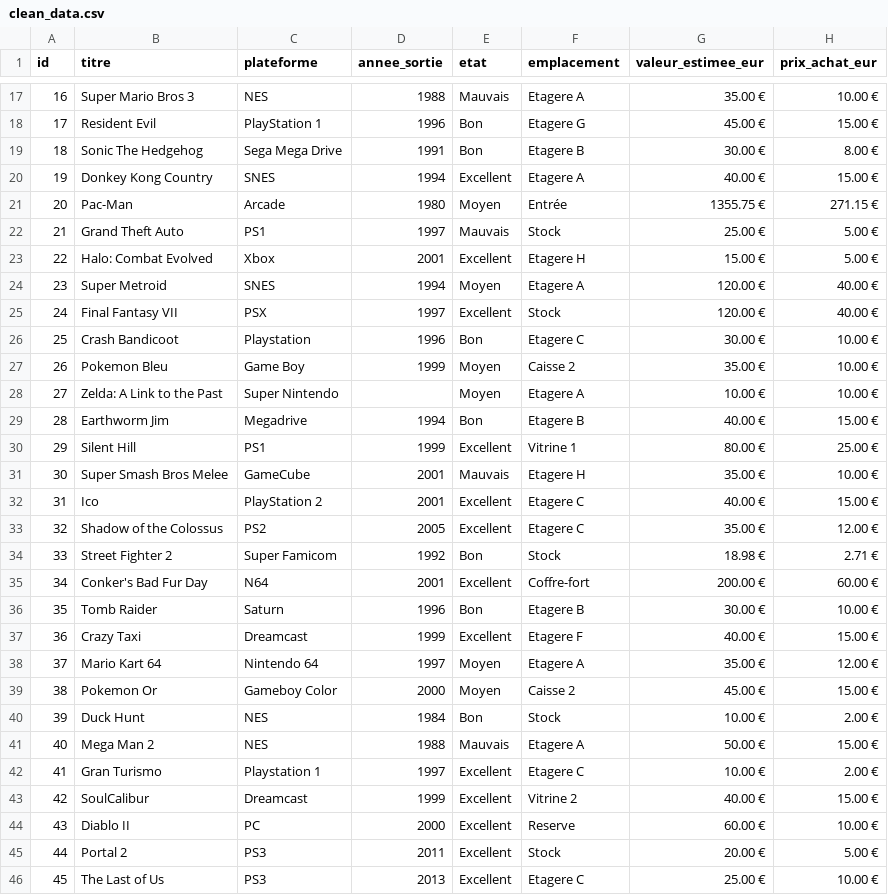
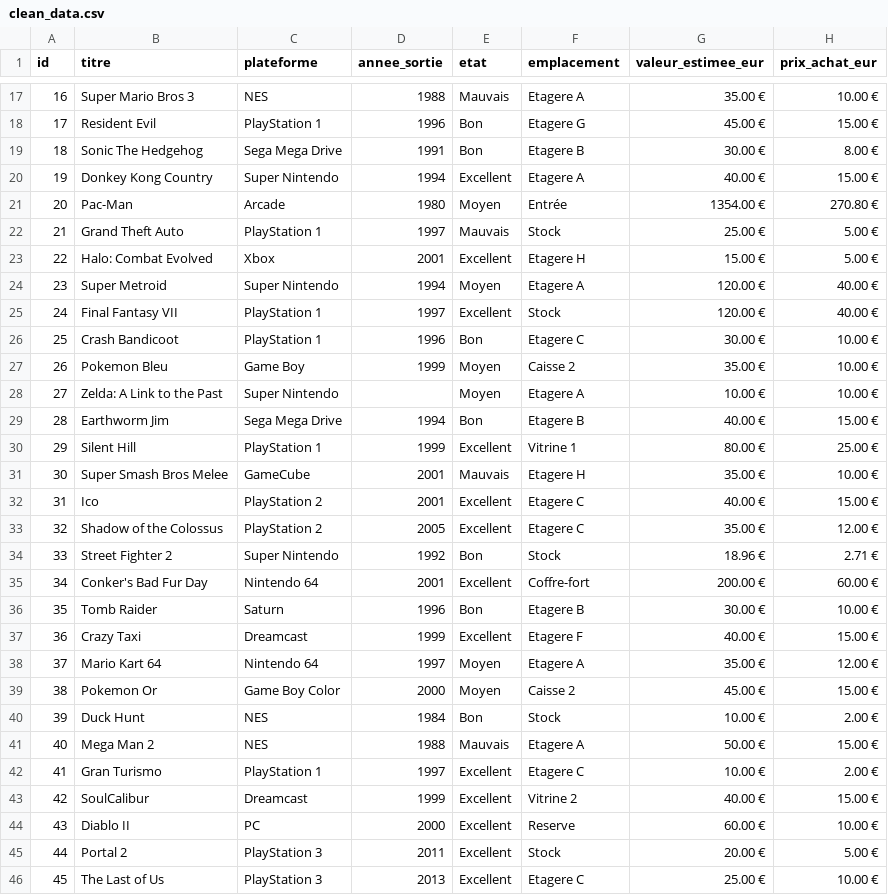
Before and after one commit to Bootcamp-PixelTrader-2025-2026/PixelTrader_groupe_YasmineClaraLorenzo, a CSV file: Data/clean_data.csv, drawn as a sheet; only a part is shown, gaps mark what is left out; the diff covers the shown part only.

Commit message:
maj du cleandata csv

```diff
--- a/Data/clean_data.csv
+++ b/Data/clean_data.csv
@@ -19,18 +19,18 @@ id;titre;plateforme;annee_sortie;etat;emplacement;valeur_estimee_eur;prix_achat_
 18;Sonic The Hedgehog;Sega Mega Drive;1991;Bon;Etagere B;30.00 €;8.00 €
-19;Donkey Kong Country;SNES;1994;Excellent;Etagere A;40.00 €;15.00 €
-20;Pac-Man;Arcade;1980;Moyen;Entrée;1355.75 €;271.15 €
-21;Grand Theft Auto;PS1;1997;Mauvais;Stock;25.00 €;5.00 €
+19;Donkey Kong Country;Super Nintendo;1994;Excellent;Etagere A;40.00 €;15.00 €
+20;Pac-Man;Arcade;1980;Moyen;Entrée;1354.00 €;270.80 €
+21;Grand Theft Auto;PlayStation 1;1997;Mauvais;Stock;25.00 €;5.00 €
 22;Halo: Combat Evolved;Xbox;2001;Excellent;Etagere H;15.00 €;5.00 €
-23;Super Metroid;SNES;1994;Moyen;Etagere A;120.00 €;40.00 €
-24;Final Fantasy VII;PSX;1997;Excellent;Stock;120.00 €;40.00 €
-25;Crash Bandicoot;Playstation;1996;Bon;Etagere C;30.00 €;10.00 €
+23;Super Metroid;Super Nintendo;1994;Moyen;Etagere A;120.00 €;40.00 €
+24;Final Fantasy VII;PlayStation 1;1997;Excellent;Stock;120.00 €;40.00 €
+25;Crash Bandicoot;PlayStation 1;1996;Bon;Etagere C;30.00 €;10.00 €
 26;Pokemon Bleu;Game Boy;1999;Moyen;Caisse 2;35.00 €;10.00 €
 27;Zelda: A Link to the Past;Super Nintendo;;Moyen;Etagere A;10.00 €;10.00 €
-28;Earthworm Jim;Megadrive;1994;Bon;Etagere B;40.00 €;15.00 €
-29;Silent Hill;PS1;1999;Excellent;Vitrine 1;80.00 €;25.00 €
+28;Earthworm Jim;Sega Mega Drive;1994;Bon;Etagere B;40.00 €;15.00 €
+29;Silent Hill;PlayStation 1;1999;Excellent;Vitrine 1;80.00 €;25.00 €
 30;Super Smash Bros Melee;GameCube;2001;Mauvais;Etagere H;35.00 €;10.00 €
 31;Ico;PlayStation 2;2001;Excellent;Etagere C;40.00 €;15.00 €
-32;Shadow of the Colossus;PS2;2005;Excellent;Etagere C;35.00 €;12.00 €
-33;Street Fighter 2;Super Famicom;1992;Bon;Stock;18.98 €;2.71 €
-34;Conker's Bad Fur Day;N64;2001;Excellent;Coffre-fort;200.00 €;60.00 €
+32;Shadow of the Colossus;PlayStation 2;2005;Excellent;Etagere C;35.00 €;12.00 €
+33;Street Fighter 2;Super Nintendo;1992;Bon;Stock;18.96 €;2.71 €
+34;Conker's Bad Fur Day;Nintendo 64;2001;Excellent;Coffre-fort;200.00 €;60.00 €
 35;Tomb Raider;Saturn;1996;Bon;Etagere B;30.00 €;10.00 €
@@ -38,9 +38,9 @@ id;titre;plateforme;annee_sortie;etat;emplacement;valeur_estimee_eur;prix_achat_
 37;Mario Kart 64;Nintendo 64;1997;Moyen;Etagere A;35.00 €;12.00 €
-38;Pokemon Or;Gameboy Color;2000;Moyen;Caisse 2;45.00 €;15.00 €
+38;Pokemon Or;Game Boy Color;2000;Moyen;Caisse 2;45.00 €;15.00 €
 39;Duck Hunt;NES;1984;Bon;Stock;10.00 €;2.00 €
 40;Mega Man 2;NES;1988;Mauvais;Etagere A;50.00 €;15.00 €
-41;Gran Turismo;Playstation 1;1997;Excellent;Etagere C;10.00 €;2.00 €
+41;Gran Turismo;PlayStation 1;1997;Excellent;Etagere C;10.00 €;2.00 €
 42;SoulCalibur;Dreamcast;1999;Excellent;Vitrine 2;40.00 €;15.00 €
 43;Diablo II;PC;2000;Excellent;Reserve;60.00 €;10.00 €
-44;Portal 2;PS3;2011;Excellent;Stock;20.00 €;5.00 €
-45;The Last of Us;PS3;2013;Excellent;Etagere C;25.00 €;10.00 €
+44;Portal 2;PlayStation 3;2011;Excellent;Stock;20.00 €;5.00 €
+45;The Last of Us;PlayStation 3;2013;Excellent;Etagere C;25.00 €;10.00 €
```
Also changed, not shown: 1 removed row and 20 edited cells elsewhere in this file.
